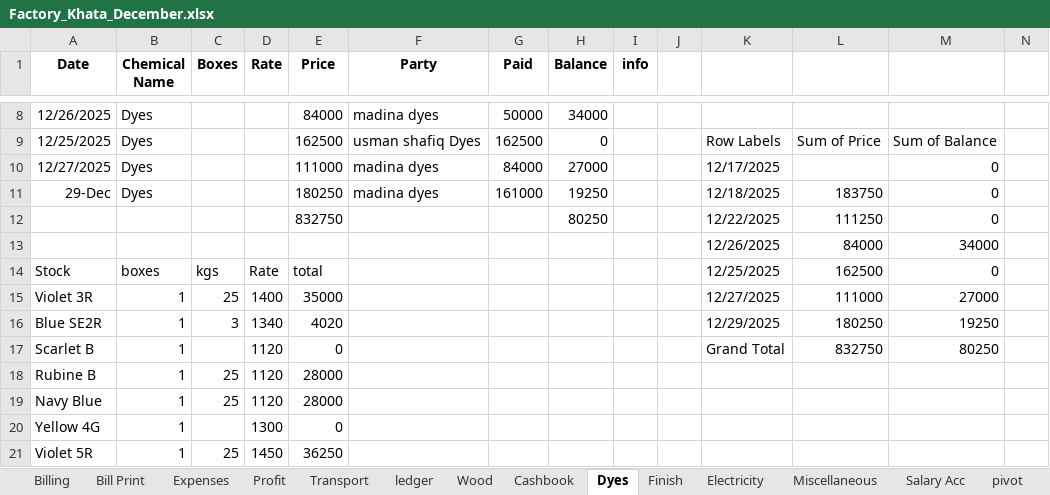
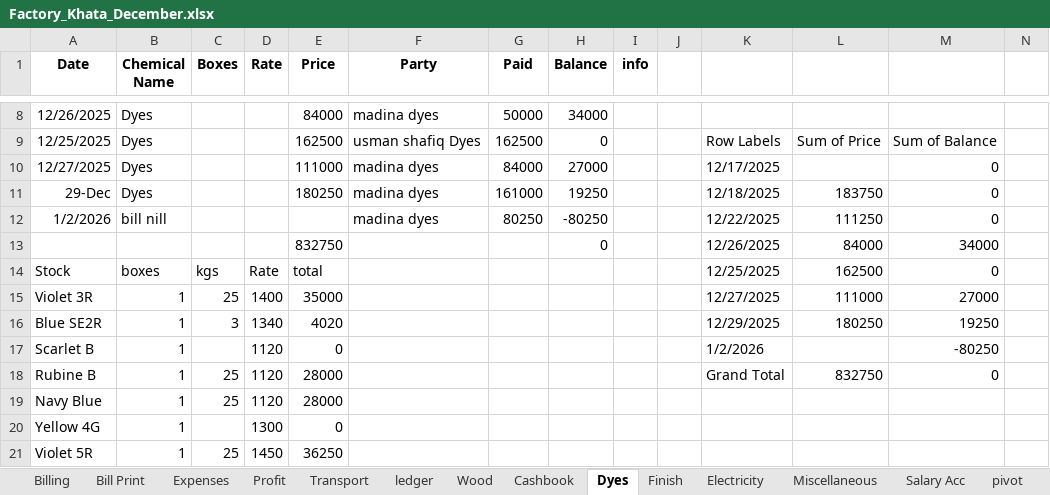
Before and after one commit to omerrazzaq4/AlHamd_Dec, an Excel workbook: Factory_Khata_December.xlsx, sheet Dyes, drawn as a sheet; only a part is shown, gaps mark what is left out; values as stored, in another font and other column widths than the file's, no borders; table styles not drawn; removed rows and columns are numbered as before the commit, all else as after; rows hold the shown columns only; the diff names each change by its address in the sheet, - before the commit and + after, or states it on an @@ line.

```diff
--- a/Factory_Khata_December.xlsx (sheet Dyes)
+++ b/Factory_Khata_December.xlsx (sheet Dyes)
-row 12:  |  |  |  | 832750 |  |  | 80250 |  |  | 12/22/2025 | 111250 | 0
+row 12: 1/2/2026 | bill nill |  |  |  | madina dyes | 80250 | -80250 |  |  | 12/22/2025 | 111250 | 0
-E13 (Price): (empty)
+E13 (Price): 832750
-H13 (Balance): (empty)
+H13 (Balance): 0
-K17: Grand Total
+K17: 1/2/2026
-L17: 832750
+L17: (empty)
-M17: 80250
+M17: -80250
-K18: (empty)
+K18: Grand Total
-L18: (empty)
+L18: 832750
-M18: (empty)
+M18: 0
```
Also changed, not shown: sheet Cashbook, sheet pivot, sheet ledger, sheet Billing, sheet Wood, sheet Profit, 2 more sheets, formulas that keep their value.
